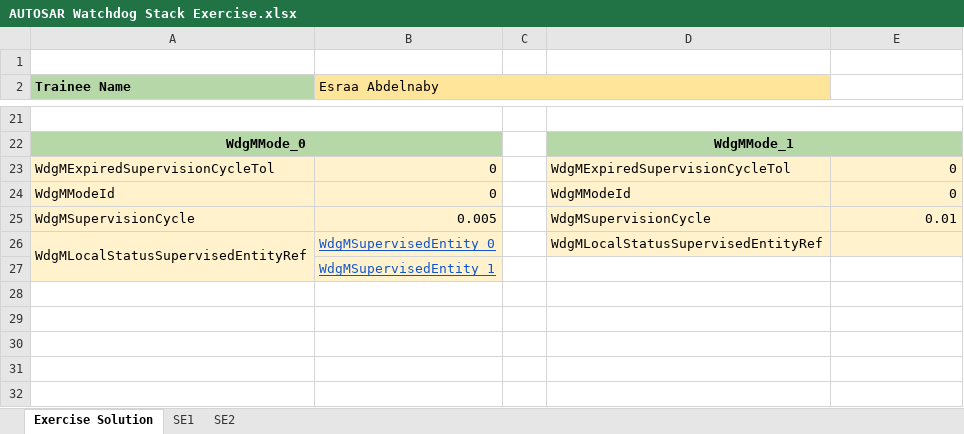
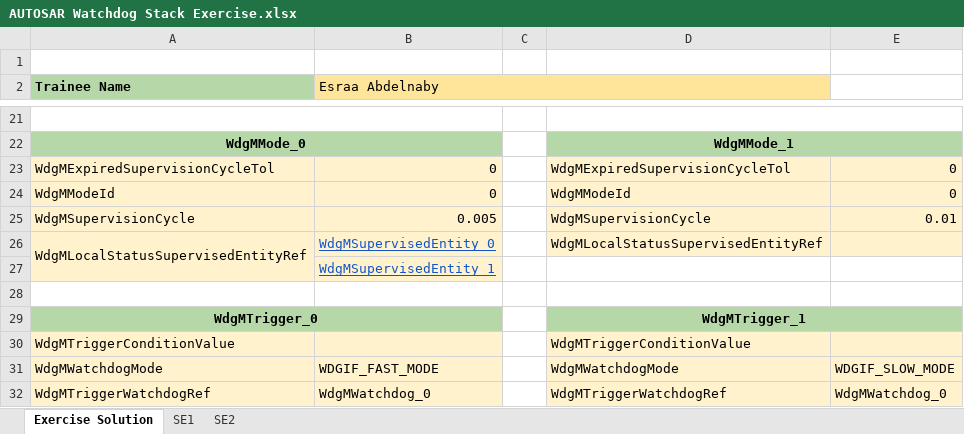
Before and after one commit to Esraa772/Sprints_AUTOSAR, an Excel workbook: WDG Stack Configration exercise/AUTOSAR Watchdog Stack Exercise.xlsx, sheet Exercise Solution, drawn as a sheet; only a part is shown, gaps mark what is left out; values as stored, in another font and other column widths than the file's, no borders; the diff names each change by its address in the sheet, - before the commit and + after, or states it on an @@ line.

Commit message:
adding the WdgMTrigger configrations

```diff
--- a/WDG Stack Configration exercise/AUTOSAR Watchdog Stack Exercise.xlsx (sheet Exercise Solution)
+++ b/WDG Stack Configration exercise/AUTOSAR Watchdog Stack Exercise.xlsx (sheet Exercise Solution)
+row 28: (empty)
+row 29: WdgMTrigger_0 |  |  | WdgMTrigger_1
+row 30: WdgMTriggerConditionValue |  |  | WdgMTriggerConditionValue
+row 31: WdgMWatchdogMode | WDGIF_FAST_MODE |  | WdgMWatchdogMode | WDGIF_SLOW_MODE
+row 32: WdgMTriggerWatchdogRef | WdgMWatchdog_0 |  | WdgMTriggerWatchdogRef | WdgMWatchdog_0
```
